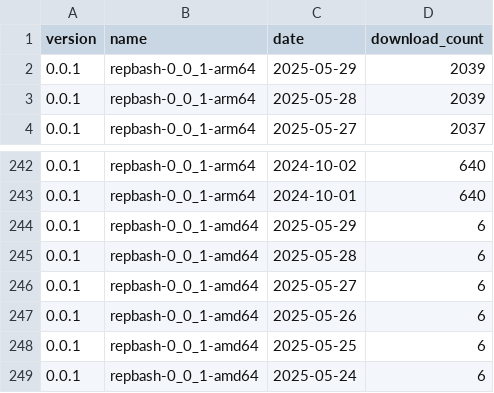
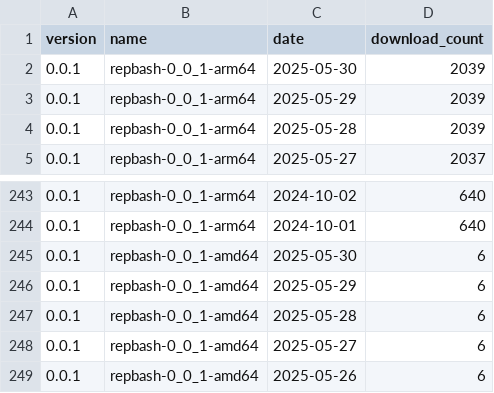
Before and after one commit to ankit1057/CommandClick, a CSV file: statistics/download_count/repbash.csv, drawn as a sheet; only a part is shown, gaps mark what is left out; the shorter side is filled out with more unchanged rows.

```diff
--- a/statistics/download_count/repbash.csv
+++ b/statistics/download_count/repbash.csv
@@ -1,2 +1,3 @@
 version,name,date,download_count
+0.0.1,repbash-0_0_1-arm64,2025-05-30,2039
 0.0.1,repbash-0_0_1-arm64,2025-05-29,2039
@@ -243,2 +244,3 @@ version,name,date,download_count
 0.0.1,repbash-0_0_1-arm64,2024-10-01,640
+0.0.1,repbash-0_0_1-amd64,2025-05-30,6
 0.0.1,repbash-0_0_1-amd64,2025-05-29,6
```
Also changed, not shown: statistics/download_count/CommandClick-Linux.csv, statistics/download_count/CommandClick.csv, 2 other files.
